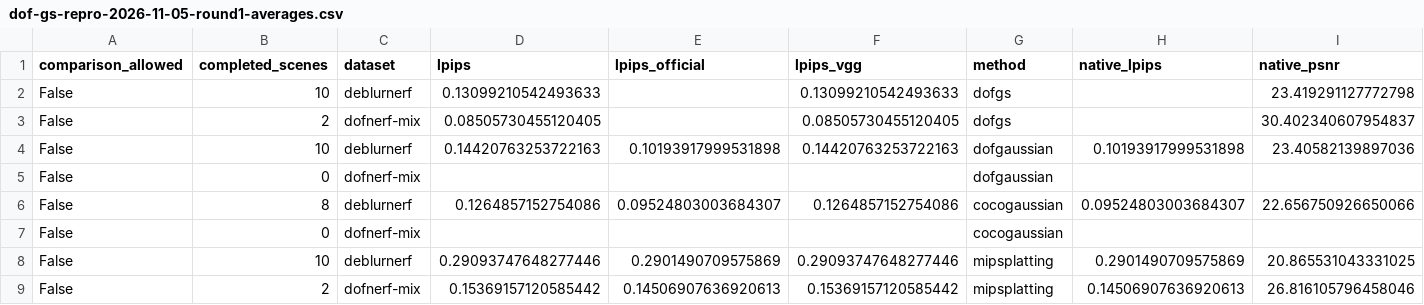
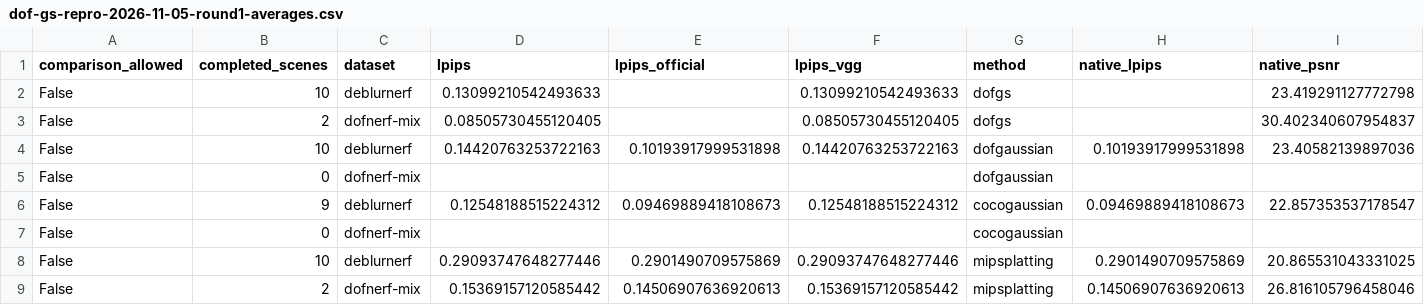
Before and after one commit to mengmcy1/OPPO-depth-guided-video-bokeh, a CSV file: 03_实验记录/records/dof-gs-repro-2026-11-05-round1-averages.csv, drawn as a sheet; only a part is shown; removed rows and columns are numbered as before the commit, all else as after; rows hold the shown columns only; the diff names each change by its address in the sheet, - before the commit and + after, or states it on an @@ line.

```diff
--- a/03_实验记录/records/dof-gs-repro-2026-11-05-round1-averages.csv
+++ b/03_实验记录/records/dof-gs-repro-2026-11-05-round1-averages.csv
-row 6: False | 8 | deblurnerf | 0.1264857152754086 | 0.09524803003684307 | 0.1264857152754086 | cocogaussian | 0.09524803003684307 | 22.656750926650066
+row 6: False | 9 | deblurnerf | 0.12548188515224312 | 0.09469889418108673 | 0.12548188515224312 | cocogaussian | 0.09469889418108673 | 22.857353537178547
```
Also changed, not shown: 03_实验记录/records/dof-gs-repro-2026-11-05-round1-A-and-R0.csv, 2 other files.
